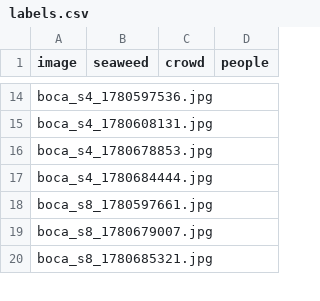
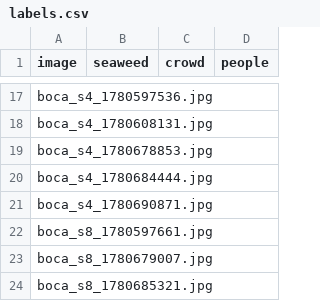
Before and after one commit to jayfrid-bot/bocabeach, a CSV file: eval/labels.csv, drawn as a sheet; only a part is shown, gaps mark what is left out; the diff covers the shown part only; the diff names each change by its address in the sheet, - before the commit and + after, or states it on an @@ line.

```diff
--- a/eval/labels.csv
+++ b/eval/labels.csv
+row 21: boca_s4_1780690871.jpg
```
Also changed, not shown: 8 added rows elsewhere in this file, eval/manifest.csv, eval/predictions.csv, 11 other files.
